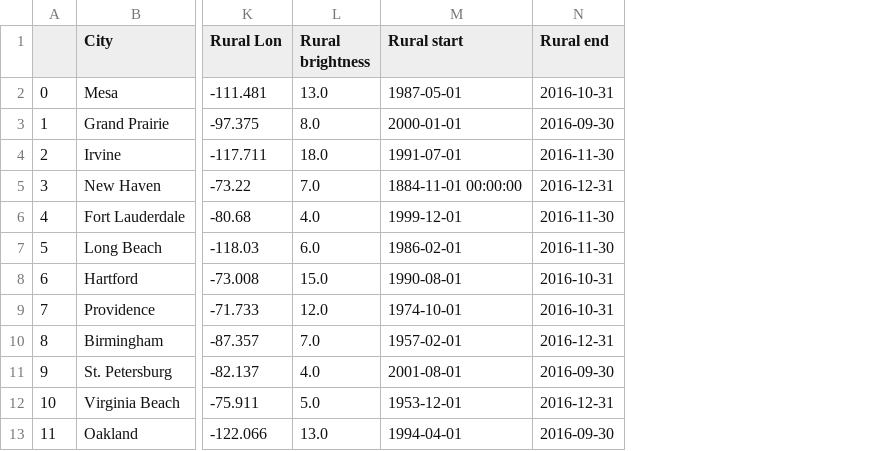
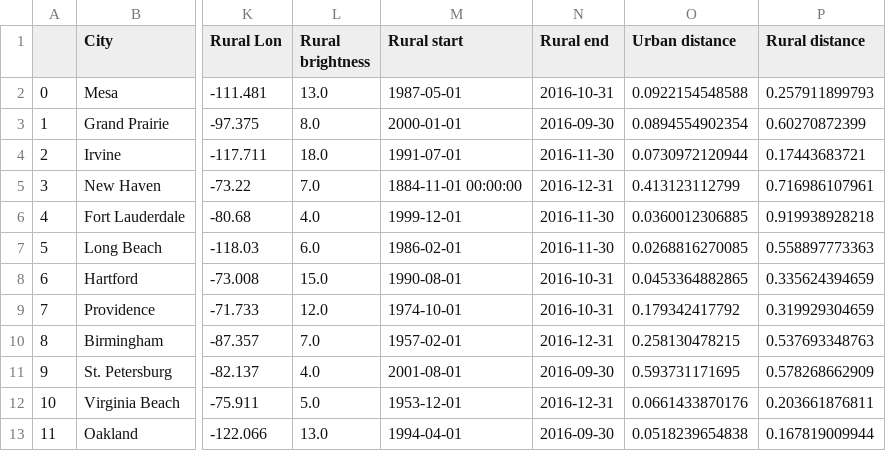
Before and after one commit to gottscott/heat, a CSV file: USpairs2005-2015.csv, drawn as a sheet; only a part is shown, gaps mark what is left out; the diff names each change by its address in the sheet, - before the commit and + after, or states it on an @@ line.

Commit message:
added station distance from city center to pairs

```diff
--- a/USpairs2005-2015.csv
+++ b/USpairs2005-2015.csv
+column O (Urban distance), rows 2-13: 0.0922154548588 | 0.0894554902354 | 0.0730972120944 | 0.413123112799 | 0.0360012306885 | 0.0268816270085 | 0.0453364882865 | 0.179342417792 | 0.258130478215 | 0.593731171695 | 0.0661433870176 | 0.0518239654838
+column P (Rural distance), rows 2-13: 0.257911899793 | 0.60270872399 | 0.17443683721 | 0.716986107961 | 0.919938928218 | 0.558897773363 | 0.335624394659 | 0.319929304659 | 0.537693348763 | 0.578268662909 | 0.203661876811 | 0.167819009944
```
